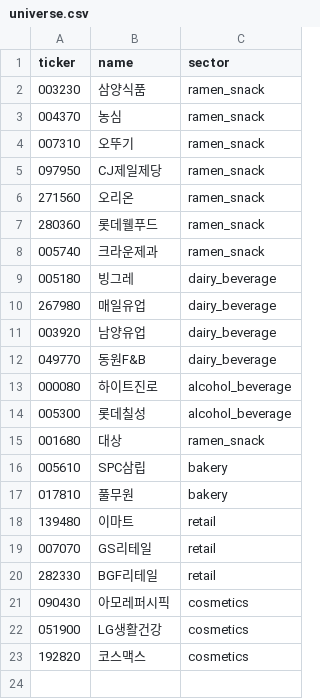
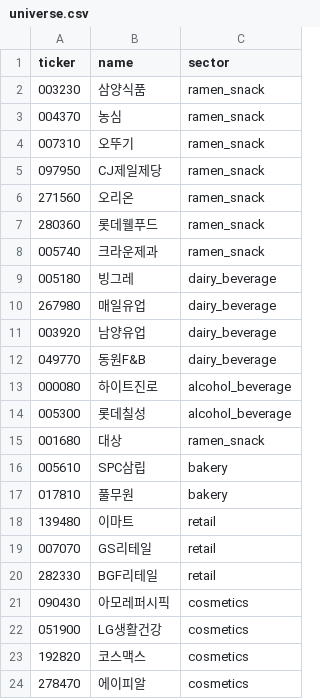
Before and after one commit to oyslucy/trendsAI, a CSV file: data/universe.csv, drawn as a sheet.

```diff
--- a/data/universe.csv
+++ b/data/universe.csv
@@ -23 +23,2 @@ ticker,name,sector
 192820,코스맥스,cosmetics
+278470,에이피알,cosmetics
```
Also changed, not shown: 1 other file.
